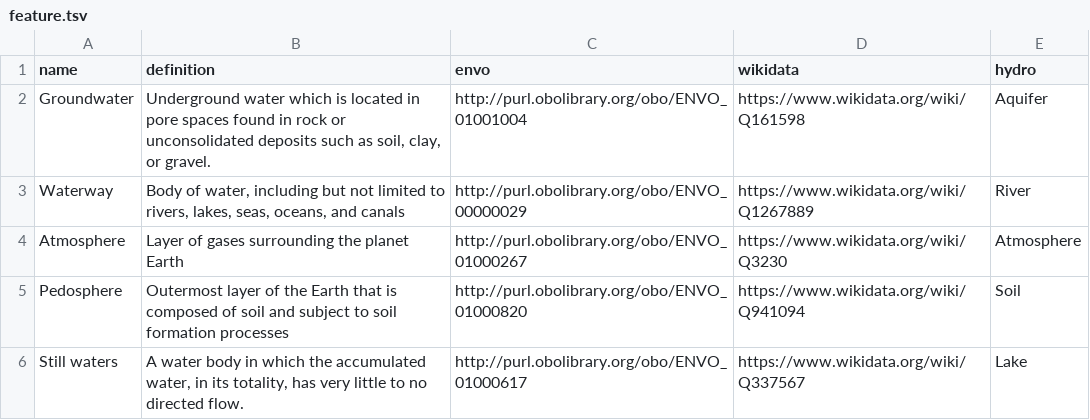
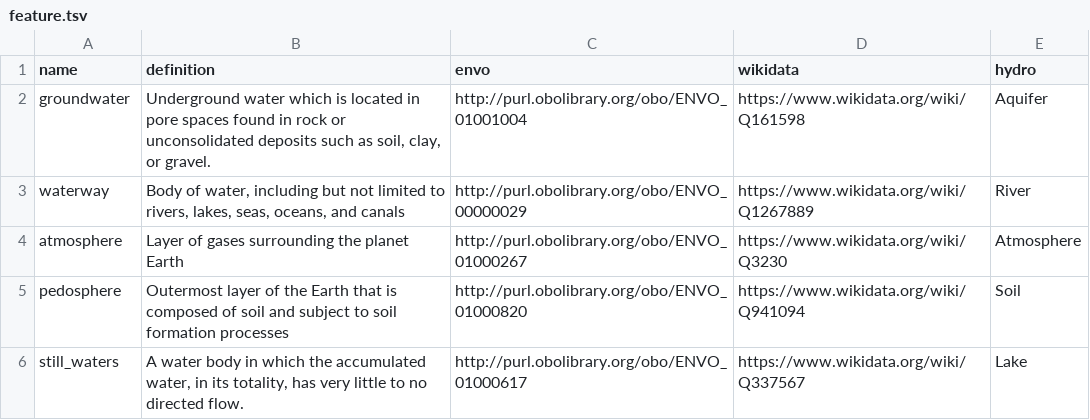
Before and after one commit to tethys-ts/tethys-db-initialize, a TSV file: CVs/feature.tsv, drawn as a sheet.

```diff
--- a/CVs/feature.tsv
+++ b/CVs/feature.tsv
@@ -1,6 +1,6 @@
 name	definition	envo	wikidata	hydro
-Groundwater	Underground water which is located in pore spaces found in rock or unconsolidated deposits such as soil, clay, or gravel.	http://purl.obolibrary.org/obo/ENVO_01001004	https://www.wikidata.org/wiki/Q161598	Aquifer
-Waterway	Body of water, including but not limited to rivers, lakes, seas, oceans, and canals	http://purl.obolibrary.org/obo/ENVO_00000029	https://www.wikidata.org/wiki/Q1267889	River
-Atmosphere	Layer of gases surrounding the planet Earth	http://purl.obolibrary.org/obo/ENVO_01000267	https://www.wikidata.org/wiki/Q3230	Atmosphere
-Pedosphere	Outermost layer of the Earth that is composed of soil and subject to soil formation processes	http://purl.obolibrary.org/obo/ENVO_01000820	https://www.wikidata.org/wiki/Q941094	Soil
-Still waters	A water body in which the accumulated water, in its totality, has very little to no directed flow.	http://purl.obolibrary.org/obo/ENVO_01000617	https://www.wikidata.org/wiki/Q337567	Lake
+groundwater	Underground water which is located in pore spaces found in rock or unconsolidated deposits such as soil, clay, or gravel.	http://purl.obolibrary.org/obo/ENVO_01001004	https://www.wikidata.org/wiki/Q161598	Aquifer
+waterway	Body of water, including but not limited to rivers, lakes, seas, oceans, and canals	http://purl.obolibrary.org/obo/ENVO_00000029	https://www.wikidata.org/wiki/Q1267889	River
+atmosphere	Layer of gases surrounding the planet Earth	http://purl.obolibrary.org/obo/ENVO_01000267	https://www.wikidata.org/wiki/Q3230	Atmosphere
+pedosphere	Outermost layer of the Earth that is composed of soil and subject to soil formation processes	http://purl.obolibrary.org/obo/ENVO_01000820	https://www.wikidata.org/wiki/Q941094	Soil
+still_waters	A water body in which the accumulated water, in its totality, has very little to no directed flow.	http://purl.obolibrary.org/obo/ENVO_01000617	https://www.wikidata.org/wiki/Q337567	Lake
```
Also changed, not shown: CVs/aggregation_statistic.tsv, CVs/censor_code.tsv, 5 other files.
